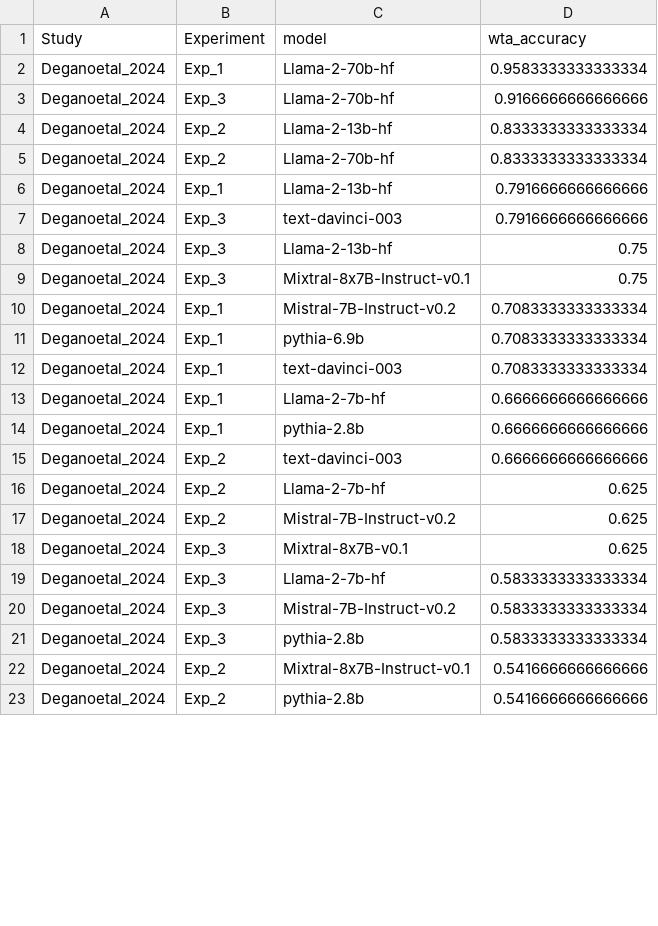
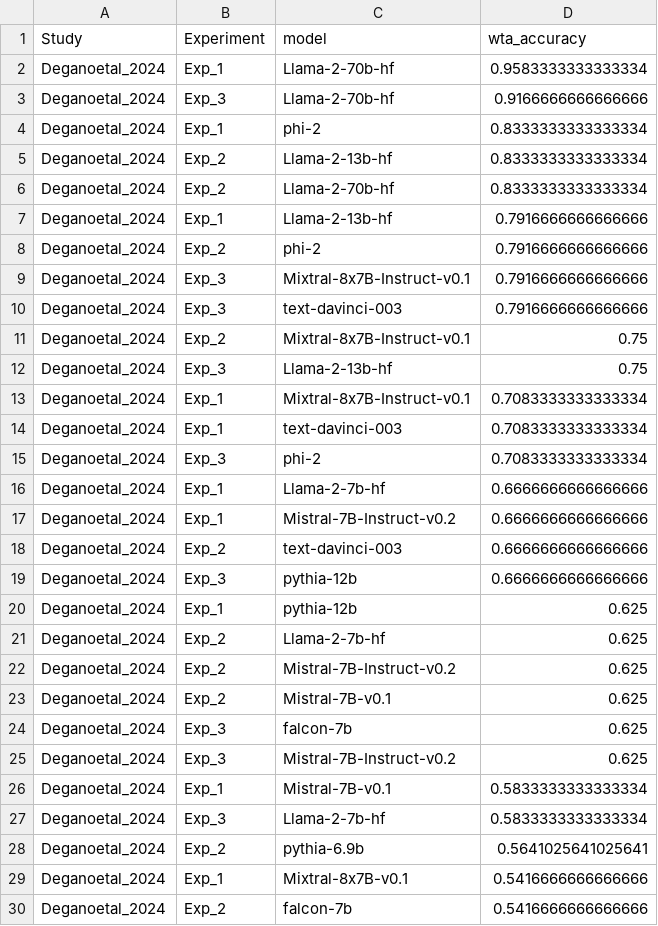
Before and after one commit to CogSciPrag/mysteryBox-inferences, a CSV file: results/02_processed_all/degano2024_control_acc.csv, drawn as a sheet; only a part is shown; the diff covers the shown part only.

```diff
--- a/results/02_processed_all/degano2024_control_acc.csv
+++ b/results/02_processed_all/degano2024_control_acc.csv
@@ -3,2 +3,3 @@ Deganoetal_2024,Exp_1,Llama-2-70b-hf,0.9583333333333334
 Deganoetal_2024,Exp_3,Llama-2-70b-hf,0.9166666666666666
+Deganoetal_2024,Exp_1,phi-2,0.8333333333333334
 Deganoetal_2024,Exp_2,Llama-2-13b-hf,0.8333333333333334
@@ -6,18 +7,24 @@ Deganoetal_2024,Exp_2,Llama-2-70b-hf,0.8333333333333334
 Deganoetal_2024,Exp_1,Llama-2-13b-hf,0.7916666666666666
+Deganoetal_2024,Exp_2,phi-2,0.7916666666666666
+Deganoetal_2024,Exp_3,Mixtral-8x7B-Instruct-v0.1,0.7916666666666666
 Deganoetal_2024,Exp_3,text-davinci-003,0.7916666666666666
+Deganoetal_2024,Exp_2,Mixtral-8x7B-Instruct-v0.1,0.75
 Deganoetal_2024,Exp_3,Llama-2-13b-hf,0.75
-Deganoetal_2024,Exp_3,Mixtral-8x7B-Instruct-v0.1,0.75
-Deganoetal_2024,Exp_1,Mistral-7B-Instruct-v0.2,0.7083333333333334
-Deganoetal_2024,Exp_1,pythia-6.9b,0.7083333333333334
+Deganoetal_2024,Exp_1,Mixtral-8x7B-Instruct-v0.1,0.7083333333333334
 Deganoetal_2024,Exp_1,text-davinci-003,0.7083333333333334
+Deganoetal_2024,Exp_3,phi-2,0.7083333333333334
 Deganoetal_2024,Exp_1,Llama-2-7b-hf,0.6666666666666666
-Deganoetal_2024,Exp_1,pythia-2.8b,0.6666666666666666
+Deganoetal_2024,Exp_1,Mistral-7B-Instruct-v0.2,0.6666666666666666
 Deganoetal_2024,Exp_2,text-davinci-003,0.6666666666666666
+Deganoetal_2024,Exp_3,pythia-12b,0.6666666666666666
+Deganoetal_2024,Exp_1,pythia-12b,0.625
 Deganoetal_2024,Exp_2,Llama-2-7b-hf,0.625
 Deganoetal_2024,Exp_2,Mistral-7B-Instruct-v0.2,0.625
-Deganoetal_2024,Exp_3,Mixtral-8x7B-v0.1,0.625
+Deganoetal_2024,Exp_2,Mistral-7B-v0.1,0.625
+Deganoetal_2024,Exp_3,falcon-7b,0.625
+Deganoetal_2024,Exp_3,Mistral-7B-Instruct-v0.2,0.625
+Deganoetal_2024,Exp_1,Mistral-7B-v0.1,0.5833333333333334
 Deganoetal_2024,Exp_3,Llama-2-7b-hf,0.5833333333333334
-Deganoetal_2024,Exp_3,Mistral-7B-Instruct-v0.2,0.5833333333333334
-Deganoetal_2024,Exp_3,pythia-2.8b,0.5833333333333334
-Deganoetal_2024,Exp_2,Mixtral-8x7B-Instruct-v0.1,0.5416666666666666
-Deganoetal_2024,Exp_2,pythia-2.8b,0.5416666666666666
+Deganoetal_2024,Exp_2,pythia-6.9b,0.5641025641025641
+Deganoetal_2024,Exp_1,Mixtral-8x7B-v0.1,0.5416666666666666
+Deganoetal_2024,Exp_2,falcon-7b,0.5416666666666666
```
Also changed, not shown: 1 added row, 8 removed rows and 14 edited cells elsewhere in this file, results/02_processed_all/control_acc_all.csv, results/03_tidy/deganoetal2024_tidy.csv, 1 other file.
